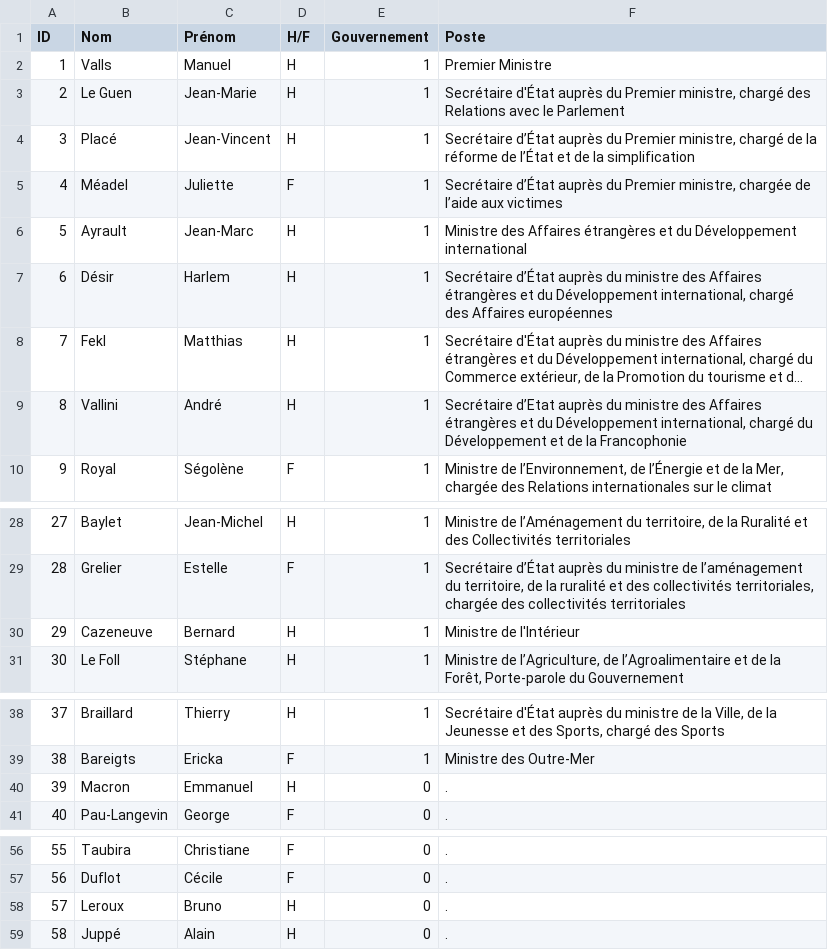
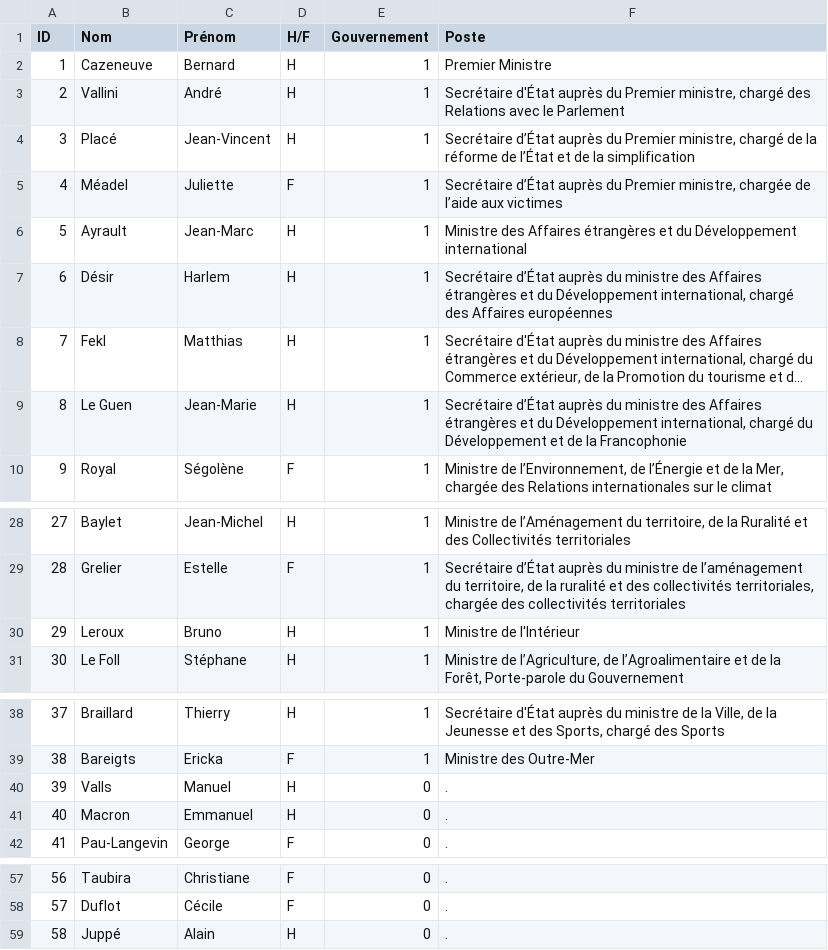
Before and after one commit to paulloz/tinder-du-gouvernement, a TSV file: src/assets/tsv/all.tsv, drawn as a sheet; only a part is shown, gaps mark what is left out; long unchanged cells end in …; removed rows and columns are numbered as before the commit, all else as after; the diff names each change by its address in the sheet, - before the commit and + after, or states it on an @@ line.

Commit message:
new data

```diff
--- a/src/assets/tsv/all.tsv
+++ b/src/assets/tsv/all.tsv
-B2 (Nom): Valls
+B2 (Nom): Cazeneuve
-C2 (Prénom): Manuel
+C2 (Prénom): Bernard
-B3 (Nom): Le Guen
+B3 (Nom): Vallini
-C3 (Prénom): Jean-Marie
+C3 (Prénom): André
-B9 (Nom): Vallini
+B9 (Nom): Le Guen
-C9 (Prénom): André
+C9 (Prénom): Jean-Marie
-F9 (Poste): Secrétaire d’Etat auprès du…
+F9 (Poste): Secrétaire d’État auprès du…
-B30 (Nom): Cazeneuve
+B30 (Nom): Leroux
-C30 (Prénom): Bernard
+C30 (Prénom): Bruno
+row 40: 39 | Valls | Manuel | H | 0 | .
@@ column A (ID) renumbered between rows 41 and 58 @@
-row 58: 57 | Leroux | Bruno | H | 0 | .
```
